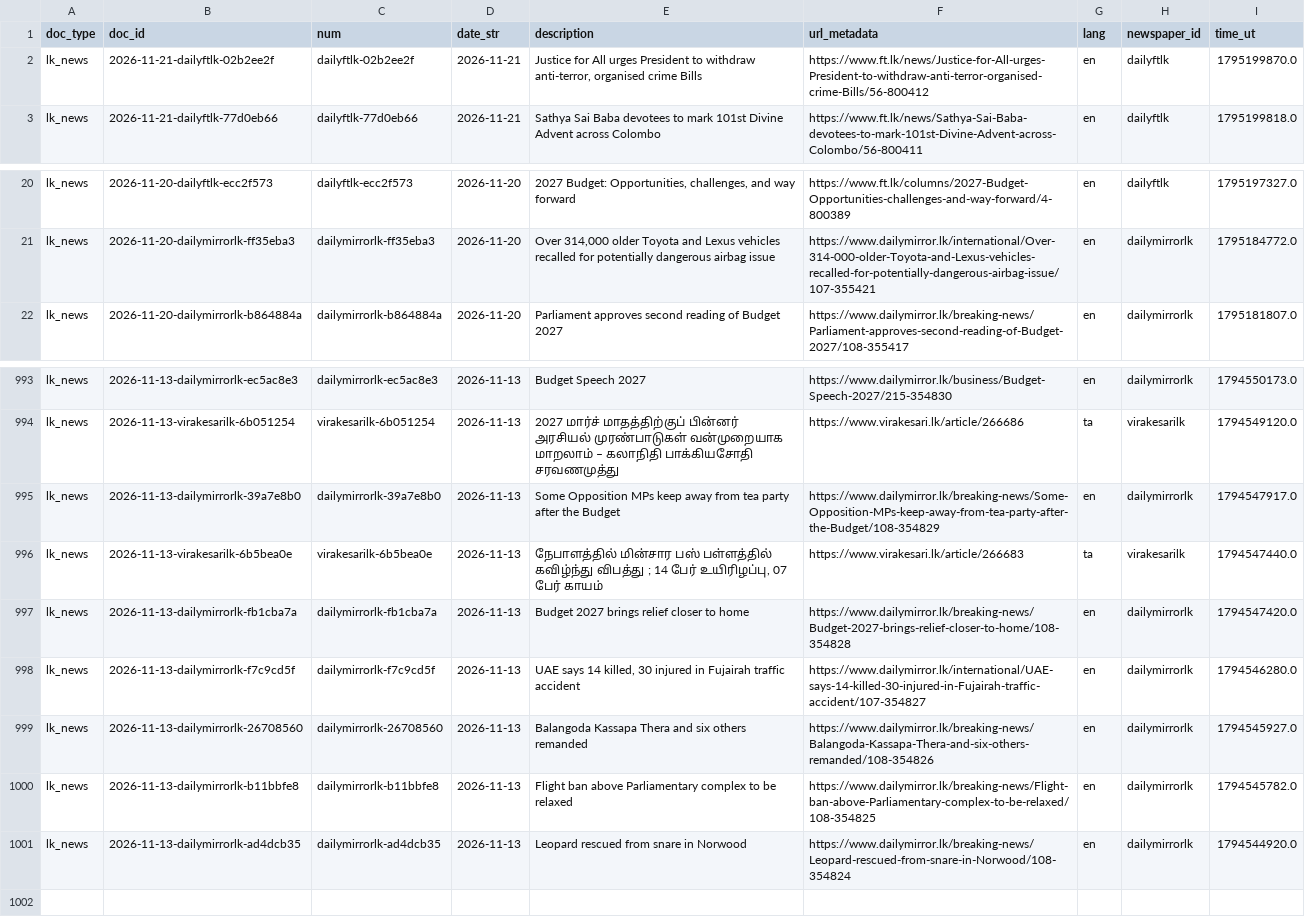
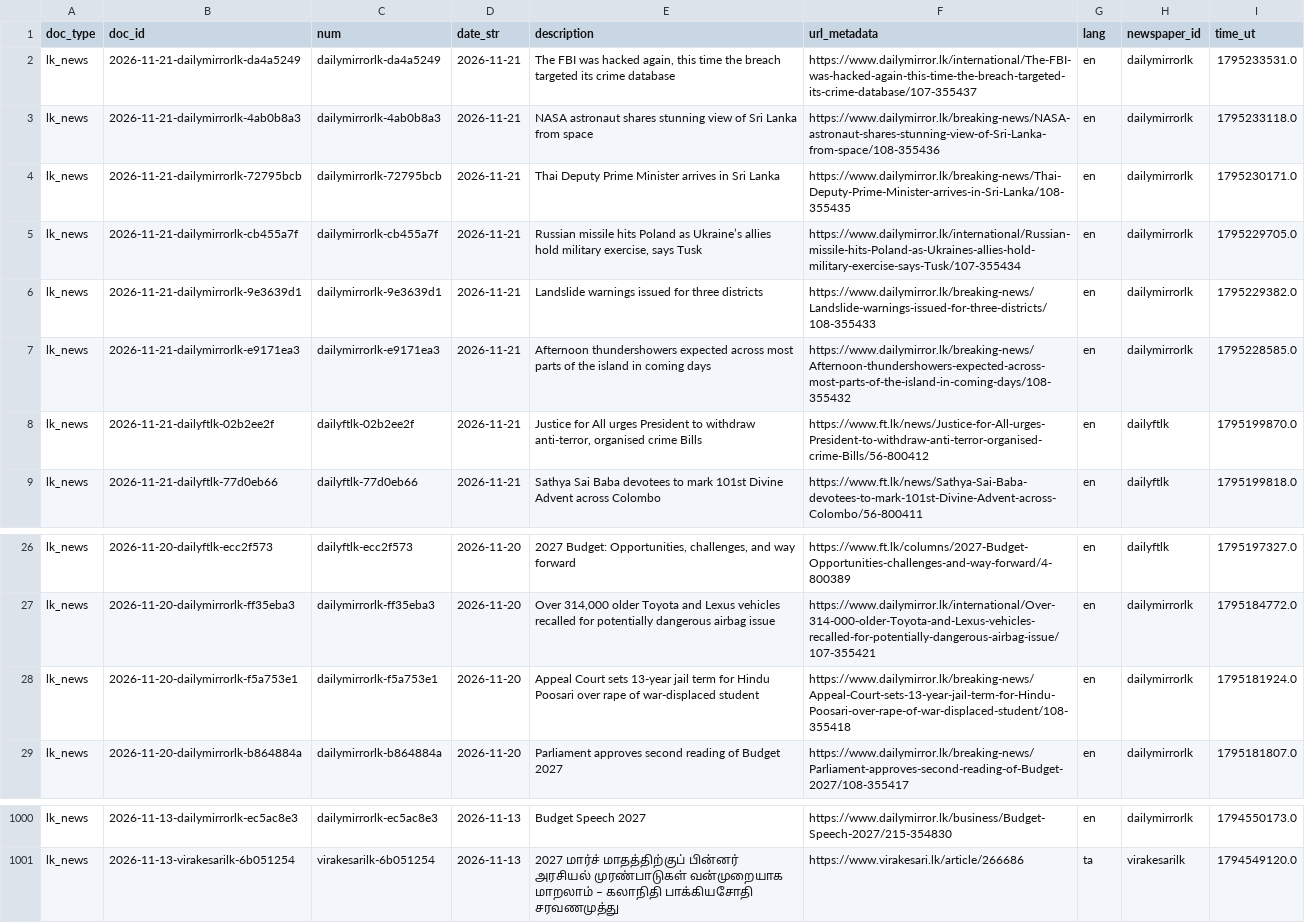
Before and after one commit to nuuuwan/lk_news, a TSV file: data/lk_news/docs_last1000.tsv, drawn as a sheet; only a part is shown, gaps mark what is left out.

```diff
--- a/data/lk_news/docs_last1000.tsv
+++ b/data/lk_news/docs_last1000.tsv
@@ -1,2 +1,8 @@
 doc_type	doc_id	num	date_str	description	url_metadata	lang	newspaper_id	time_ut
+lk_news	2026-11-21-dailymirrorlk-da4a5249	dailymirrorlk-da4a5249	2026-11-21	The FBI was hacked again, this time the breach targeted its crime database	https://www.dailymirror.lk/international/The-FBI-was-hacked-again-this-time-the-breach-targeted-its-crime-database/107-355437	en	dailymirrorlk	1795233531.0
+lk_news	2026-11-21-dailymirrorlk-4ab0b8a3	dailymirrorlk-4ab0b8a3	2026-11-21	NASA astronaut shares stunning view of Sri Lanka from space	https://www.dailymirror.lk/breaking-news/NASA-astronaut-shares-stunning-view-of-Sri-Lanka-from-space/108-355436	en	dailymirrorlk	1795233118.0
+lk_news	2026-11-21-dailymirrorlk-72795bcb	dailymirrorlk-72795bcb	2026-11-21	Thai Deputy Prime Minister arrives in Sri Lanka	https://www.dailymirror.lk/breaking-news/Thai-Deputy-Prime-Minister-arrives-in-Sri-Lanka/108-355435	en	dailymirrorlk	1795230171.0
+lk_news	2026-11-21-dailymirrorlk-cb455a7f	dailymirrorlk-cb455a7f	2026-11-21	Russian missile hits Poland as Ukraine’s allies hold military exercise, says Tusk	https://www.dailymirror.lk/international/Russian-missile-hits-Poland-as-Ukraines-allies-hold-military-exercise-says-Tusk/107-355434	en	dailymirrorlk	1795229705.0
+lk_news	2026-11-21-dailymirrorlk-9e3639d1	dailymirrorlk-9e3639d1	2026-11-21	Landslide warnings issued for three districts	https://www.dailymirror.lk/breaking-news/Landslide-warnings-issued-for-three-districts/108-355433	en	dailymirrorlk	1795229382.0
+lk_news	2026-11-21-dailymirrorlk-e9171ea3	dailymirrorlk-e9171ea3	2026-11-21	Afternoon thundershowers expected across most parts of the island in coming days	https://www.dailymirror.lk/breaking-news/Afternoon-thundershowers-expected-across-most-parts-of-the-island-in-coming-days/108-355432	en	dailymirrorlk	1795228585.0
 lk_news	2026-11-21-dailyftlk-02b2ee2f	dailyftlk-02b2ee2f	2026-11-21	Justice for All urges President to withdraw anti-terror, organised crime Bills	https://www.ft.lk/news/Justice-for-All-urges-President-to-withdraw-anti-terror-organised-crime-Bills/56-800412	en	dailyftlk	1795199870.0
@@ -21,2 +27,3 @@ lk_news	2026-11-20-dailyftlk-ecc2f573	dailyftlk-ecc2f573	2026-11-20	2027 Budget:
 lk_news	2026-11-20-dailymirrorlk-ff35eba3	dailymirrorlk-ff35eba3	2026-11-20	Over 314,000 older Toyota and Lexus vehicles recalled for potentially dangerous airbag issue	https://www.dailymirror.lk/international/Over-314-000-older-Toyota-and-Lexus-vehicles-recalled-for-potentially-dangerous-airbag-issue/107-355421	en	dailymirrorlk	1795184772.0
+lk_news	2026-11-20-dailymirrorlk-f5a753e1	dailymirrorlk-f5a753e1	2026-11-20	Appeal Court sets 13-year jail term for Hindu Poosari over rape of war-displaced student	https://www.dailymirror.lk/breaking-news/Appeal-Court-sets-13-year-jail-term-for-Hindu-Poosari-over-rape-of-war-displaced-student/108-355418	en	dailymirrorlk	1795181924.0
 lk_news	2026-11-20-dailymirrorlk-b864884a	dailymirrorlk-b864884a	2026-11-20	Parliament approves second reading of Budget 2027	https://www.dailymirror.lk/breaking-news/Parliament-approves-second-reading-of-Budget-2027/108-355417	en	dailymirrorlk	1795181807.0
@@ -994,8 +1001 @@ lk_news	2026-11-13-dailymirrorlk-ec5ac8e3	dailymirrorlk-ec5ac8e3	2026-11-13	Budg
 lk_news	2026-11-13-virakesarilk-6b051254	virakesarilk-6b051254	2026-11-13	2027 மார்ச் மாதத்திற்குப் பின்னர் அரசியல் முரண்பாடுகள் வன்முறையாக மாறலாம் – கலாநிதி பாக்கியசோதி சரவணமுத்து	https://www.virakesari.lk/article/266686	ta	virakesarilk	1794549120.0
-lk_news	2026-11-13-dailymirrorlk-39a7e8b0	dailymirrorlk-39a7e8b0	2026-11-13	Some Opposition MPs keep away from tea party after the Budget	https://www.dailymirror.lk/breaking-news/Some-Opposition-MPs-keep-away-from-tea-party-after-the-Budget/108-354829	en	dailymirrorlk	1794547917.0
-lk_news	2026-11-13-virakesarilk-6b5bea0e	virakesarilk-6b5bea0e	2026-11-13	நேபாளத்தில் மின்சார பஸ் பள்ளத்தில் கவிழ்ந்து விபத்து ; 14 பேர் உயிரிழப்பு, 07 பேர் காயம்	https://www.virakesari.lk/article/266683	ta	virakesarilk	1794547440.0
-lk_news	2026-11-13-dailymirrorlk-fb1cba7a	dailymirrorlk-fb1cba7a	2026-11-13	Budget 2027 brings relief closer to home	https://www.dailymirror.lk/breaking-news/Budget-2027-brings-relief-closer-to-home/108-354828	en	dailymirrorlk	1794547420.0
-lk_news	2026-11-13-dailymirrorlk-f7c9cd5f	dailymirrorlk-f7c9cd5f	2026-11-13	UAE says 14 killed, 30 injured in Fujairah traffic accident	https://www.dailymirror.lk/international/UAE-says-14-killed-30-injured-in-Fujairah-traffic-accident/107-354827	en	dailymirrorlk	1794546280.0
-lk_news	2026-11-13-dailymirrorlk-26708560	dailymirrorlk-26708560	2026-11-13	Balangoda Kassapa Thera and six others remanded	https://www.dailymirror.lk/breaking-news/Balangoda-Kassapa-Thera-and-six-others-remanded/108-354826	en	dailymirrorlk	1794545927.0
-lk_news	2026-11-13-dailymirrorlk-b11bbfe8	dailymirrorlk-b11bbfe8	2026-11-13	Flight ban above Parliamentary complex to be relaxed	https://www.dailymirror.lk/breaking-news/Flight-ban-above-Parliamentary-complex-to-be-relaxed/108-354825	en	dailymirrorlk	1794545782.0
-lk_news	2026-11-13-dailymirrorlk-ad4dcb35	dailymirrorlk-ad4dcb35	2026-11-13	Leopard rescued from snare in Norwood	https://www.dailymirror.lk/breaking-news/Leopard-rescued-from-snare-in-Norwood/108-354824	en	dailymirrorlk	1794544920.0
```
Also changed, not shown: data/lk_news/docs_last100.tsv, 21 other files.
